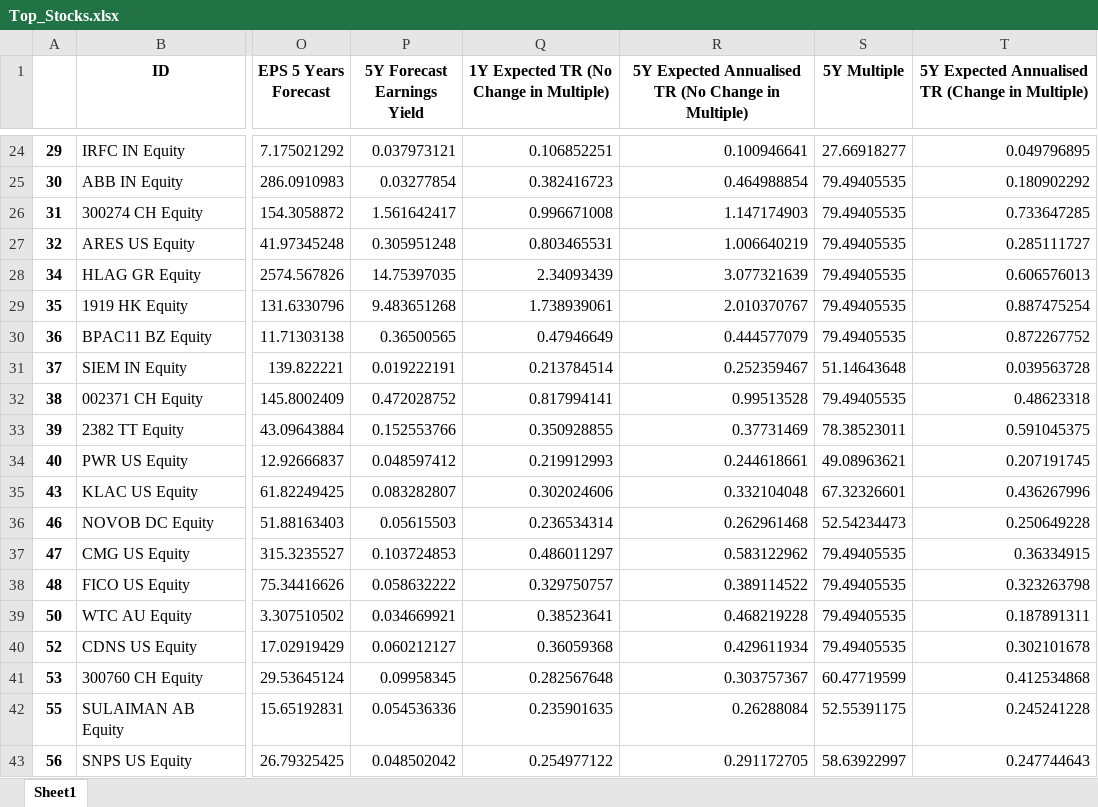
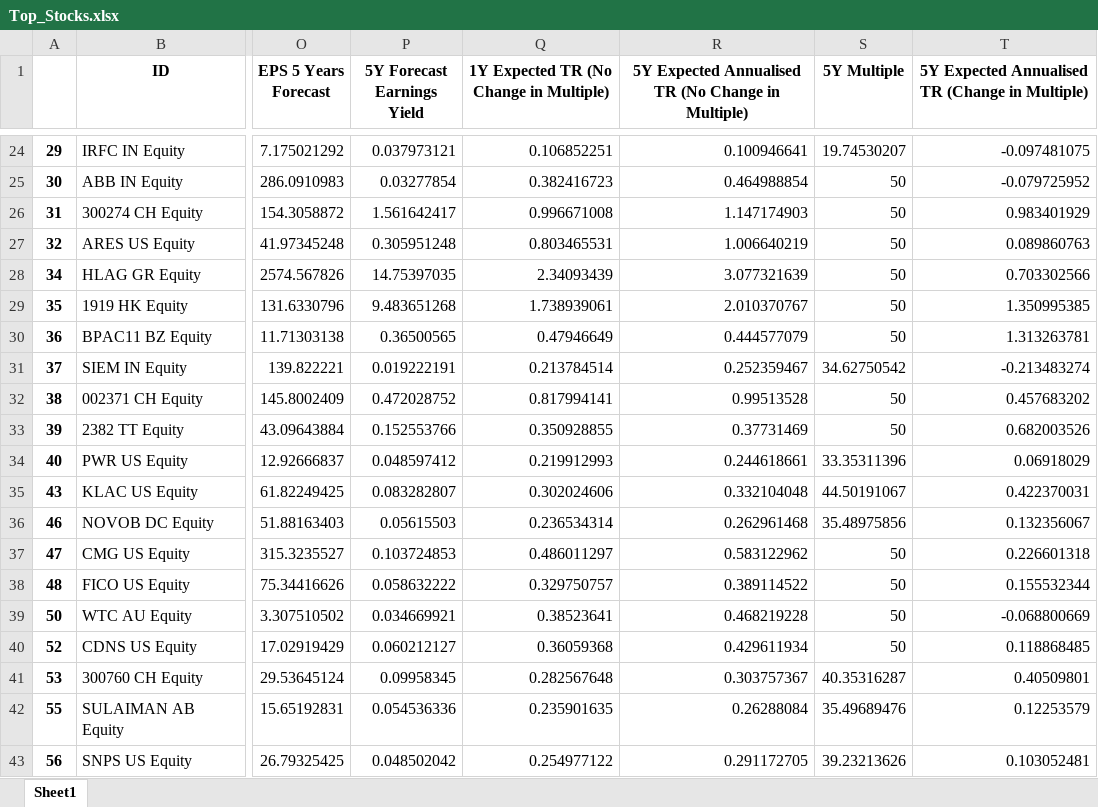
Before and after one commit to danielhalm1407/EconProjects, an Excel workbook: data/Top_Stocks.xlsx, sheet Sheet1, drawn as a sheet; only a part is shown, gaps mark what is left out; values as stored, in another font and other column widths than the file's, no borders; the diff covers the shown part only; the diff names each change by its address in the sheet, - before the commit and + after, or states it on an @@ line.

```diff
--- a/data/Top_Stocks.xlsx (sheet Sheet1)
+++ b/data/Top_Stocks.xlsx (sheet Sheet1)
-S24 (5Y Multiple): 27.66918277
+S24 (5Y Multiple): 19.74530207
-T24: 0.049796895
+T24: -0.097481075
-S25:S30 (5Y Multiple): 79.49405535
+S25:S30 (5Y Multiple): 50
-T25: 0.180902292
+T25: -0.079725952
-T26: 0.733647285
+T26: 0.983401929
-T27: 0.285111727
+T27: 0.089860763
-T28: 0.606576013
+T28: 0.703302566
-T29: 0.887475254
+T29: 1.350995385
-T30: 0.872267752
+T30: 1.313263781
-S31 (5Y Multiple): 51.14643648
+S31 (5Y Multiple): 34.62750542
-T31: 0.039563728
+T31: -0.213483274
-S32 (5Y Multiple): 79.49405535
+S32 (5Y Multiple): 50
-T32: 0.48623318
+T32: 0.457683202
-S33 (5Y Multiple): 78.38523011
+S33 (5Y Multiple): 50
-T33: 0.591045375
+T33: 0.682003526
-S34 (5Y Multiple): 49.08963621
+S34 (5Y Multiple): 33.35311396
-T34: 0.207191745
+T34: 0.06918029
-S35 (5Y Multiple): 67.32326601
+S35 (5Y Multiple): 44.50191067
-T35: 0.436267996
+T35: 0.422370031
-S36 (5Y Multiple): 52.54234473
+S36 (5Y Multiple): 35.48975856
-T36: 0.250649228
+T36: 0.132356067
-S37:S40 (5Y Multiple): 79.49405535
+S37:S40 (5Y Multiple): 50
-T37: 0.36334915
+T37: 0.226601318
-T38: 0.323263798
+T38: 0.155532344
-T39: 0.187891311
+T39: -0.068800669
-T40: 0.302101678
+T40: 0.118868485
-S41 (5Y Multiple): 60.47719599
+S41 (5Y Multiple): 40.35316287
-T41: 0.412534868
+T41: 0.40509801
-S42 (5Y Multiple): 52.55391175
+S42 (5Y Multiple): 35.49689476
-T42: 0.245241228
+T42: 0.12253579
-S43 (5Y Multiple): 58.63922997
+S43 (5Y Multiple): 39.23213626
-T43: 0.247744643
+T43: 0.103052481
```
Also changed, not shown: 1363 edited cells elsewhere in this sheet, data/bloomberg_data.xlsx, 6 other files.
